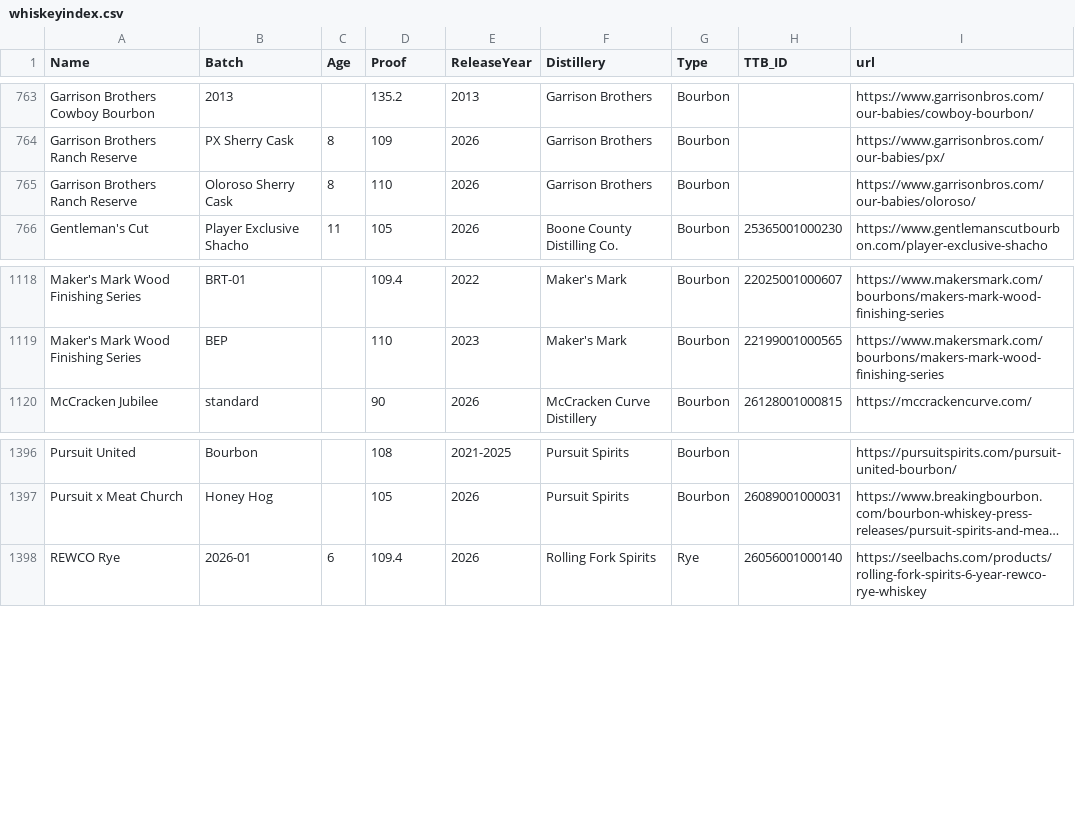
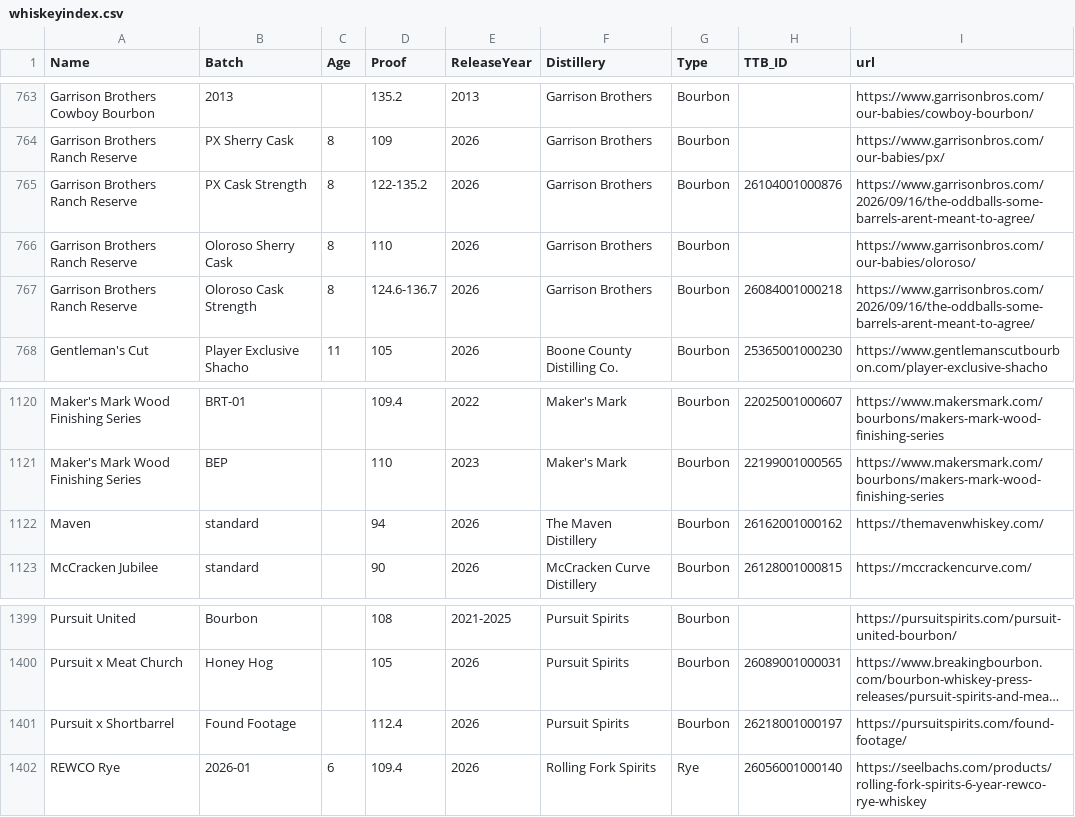
Before and after one commit to weshaggard/whiskeyproofs, a CSV file: _data/whiskeyindex.csv, drawn as a sheet; only a part is shown, gaps mark what is left out; long unchanged cells end in …; the diff names each change by its address in the sheet, - before the commit and + after, or states it on an @@ line.

```diff
--- a/_data/whiskeyindex.csv
+++ b/_data/whiskeyindex.csv
+row 765: Garrison Brothers Ranch Reserve | PX Cask Strength | 8 | 122-135.2 | 2026 | Garrison Brothers | Bourbon | 26104001000876 | https://www.garrisonbros.com/2026/09/16/the-oddballs-some-barrels-arent-meant-to-agree/
+row 767: Garrison Brothers Ranch Reserve | Oloroso Cask Strength | 8 | 124.6-136.7 | 2026 | Garrison Brothers | Bourbon | 26084001000218 | https://www.garrisonbros.com/2026/09/16/the-oddballs-some-barrels-arent-meant-to-agree/
+row 1122: Maven | standard |  | 94 | 2026 | The Maven Distillery | Bourbon | 26162001000162 | https://themavenwhiskey.com/
+row 1401: Pursuit x Shortbarrel | Found Footage |  | 112.4 | 2026 | Pursuit Spirits | Bourbon | 26218001000197 | https://pursuitspirits.com/found-footage/
```
